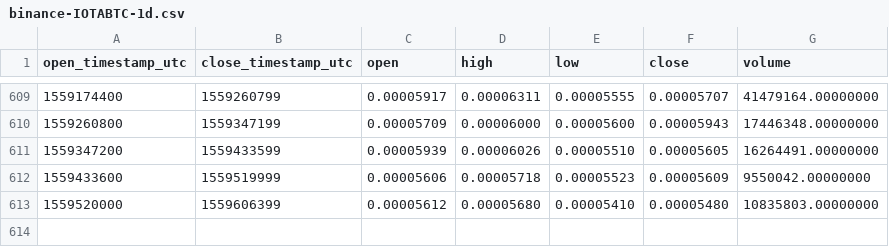
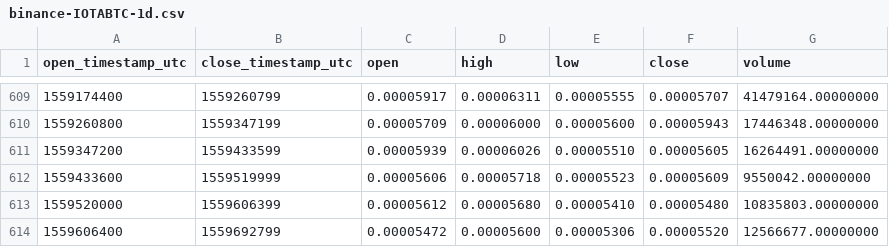
Before and after one commit to cryptobigbro/binance-IOTABTC, a CSV file: binance-IOTABTC-1d.csv, drawn as a sheet; only a part is shown, gaps mark what is left out; the diff names each change by its address in the sheet, - before the commit and + after, or states it on an @@ line.

Commit message:
Update OHLCV data.

```diff
--- a/binance-IOTABTC-1d.csv
+++ b/binance-IOTABTC-1d.csv
+row 614: 1559606400 | 1559692799 | 0.00005472 | 0.00005600 | 0.00005306 | 0.00005520 | 12566677.00000000
```
Also changed, not shown: 1 other file.
